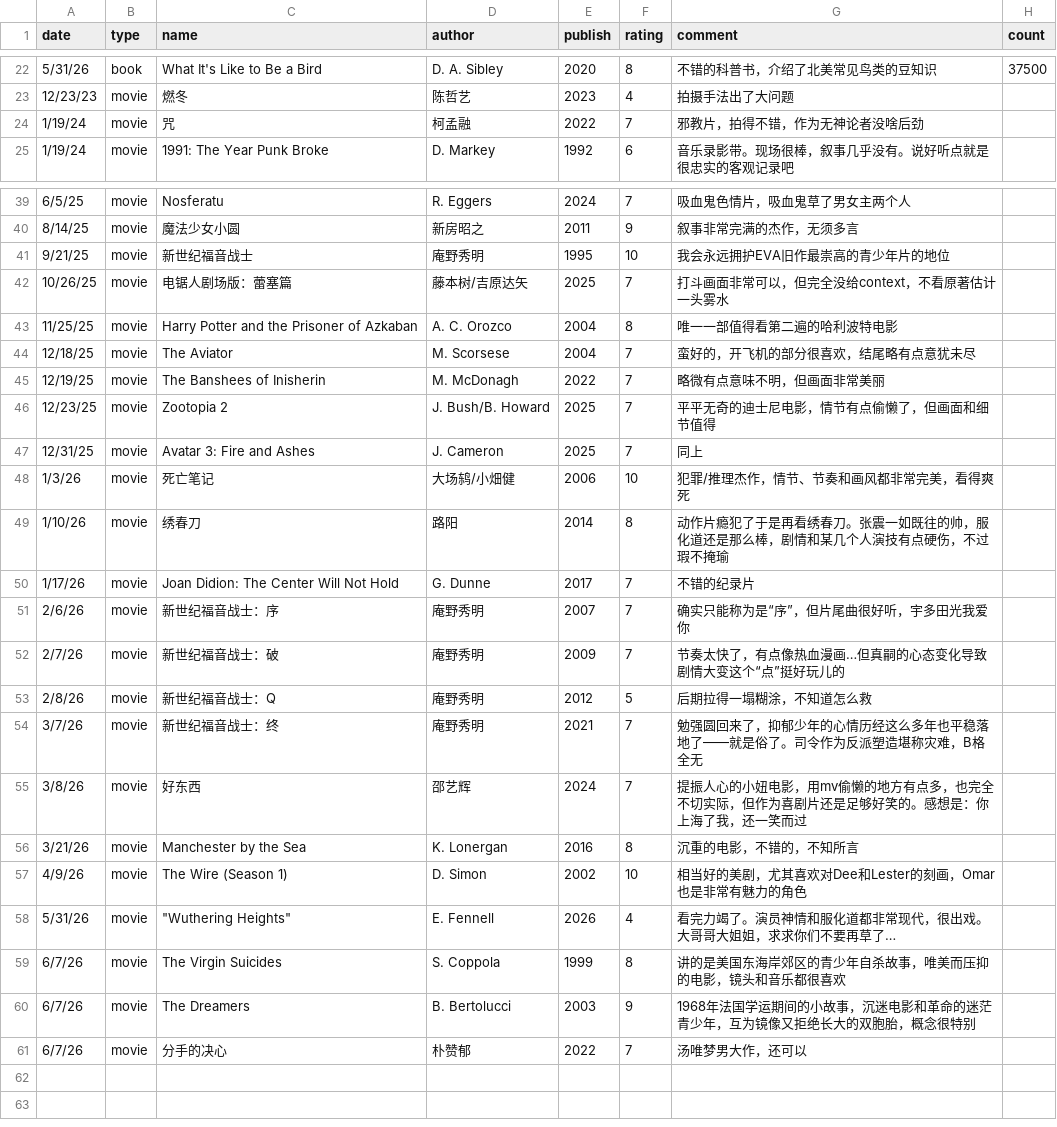
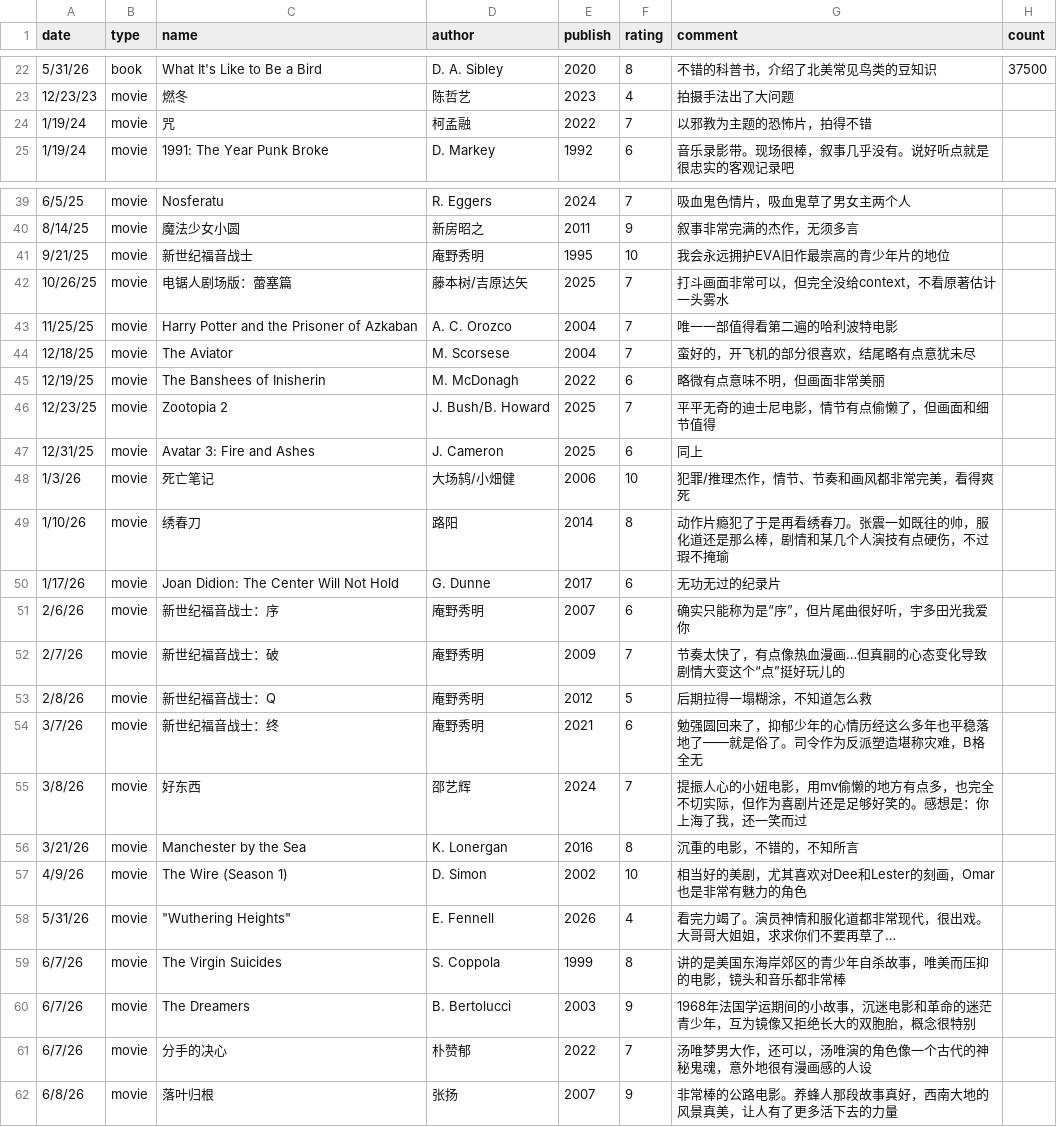
Before and after one commit to yyraven/quarto-blog, a CSV file: personal/nd_personal_library/lib_df.csv, drawn as a sheet; only a part is shown, gaps mark what is left out.

Commit message:
new movie

```diff
--- a/personal/nd_personal_library/lib_df.csv
+++ b/personal/nd_personal_library/lib_df.csv
@@ -23,3 +23,3 @@
 12/23/23,movie,燃冬,陈哲艺,2023,4,拍摄手法出了大问题,
-1/19/24,movie,咒,柯孟融,2022,7,邪教片，拍得不错，作为无神论者没啥后劲,
+1/19/24,movie,咒,柯孟融,2022,7,以邪教为主题的恐怖片，拍得不错,
 1/19/24,movie,1991: The Year Punk Broke,D. Markey,1992,6,音乐录影带。现场很棒，叙事几乎没有。说好听点就是很忠实的客观记录吧,
@@ -42,14 +42,14 @@
 10/26/25,movie,电锯人剧场版：蕾塞篇,藤本树/吉原达矢,2025,7,打斗画面非常可以，但完全没给context，不看原著估计一头雾水,
-11/25/25,movie,Harry Potter and the Prisoner of Azkaban,A. C. Orozco,2004,8,唯一一部值得看第二遍的哈利波特电影,
+11/25/25,movie,Harry Potter and the Prisoner of Azkaban,A. C. Orozco,2004,7,唯一一部值得看第二遍的哈利波特电影,
 12/18/25,movie,The Aviator,M. Scorsese,2004,7,蛮好的，开飞机的部分很喜欢，结尾略有点意犹未尽,
-12/19/25,movie,The Banshees of Inisherin,M. McDonagh,2022,7,略微有点意味不明，但画面非常美丽,
+12/19/25,movie,The Banshees of Inisherin,M. McDonagh,2022,6,略微有点意味不明，但画面非常美丽,
 12/23/25,movie,Zootopia 2,J. Bush/B. Howard,2025,7,平平无奇的迪士尼电影，情节有点偷懒了，但画面和细节值得,
-12/31/25,movie,Avatar 3: Fire and Ashes,J. Cameron,2025,7,同上,
+12/31/25,movie,Avatar 3: Fire and Ashes,J. Cameron,2025,6,同上,
 1/3/26,movie,死亡笔记,大场鸫/小畑健,2006,10,犯罪/推理杰作，情节、节奏和画风都非常完美，看得爽死,
 1/10/26,movie,绣春刀,路阳,2014,8,动作片瘾犯了于是再看绣春刀。张震一如既往的帅，服化道还是那么棒，剧情和某几个人演技有点硬伤，不过瑕不掩瑜,
-1/17/26,movie,Joan Didion: The Center Will Not Hold,G. Dunne,2017,7,不错的纪录片,
-2/6/26,movie,新世纪福音战士：序,庵野秀明,2007,7,确实只能称为是“序”，但片尾曲很好听，宇多田光我爱你,
+1/17/26,movie,Joan Didion: The Center Will Not Hold,G. Dunne,2017,6,无功无过的纪录片,
+2/6/26,movie,新世纪福音战士：序,庵野秀明,2007,6,确实只能称为是“序”，但片尾曲很好听，宇多田光我爱你,
 2/7/26,movie,新世纪福音战士：破,庵野秀明,2009,7,节奏太快了，有点像热血漫画…但真嗣的心态变化导致剧情大变这个“点”挺好玩儿的,
 2/8/26,movie,新世纪福音战士：Q,庵野秀明,2012,5,后期拉得一塌糊涂，不知道怎么救,
-3/7/26,movie,新世纪福音战士：终,庵野秀明,2021,7,勉强圆回来了，抑郁少年的心情历经这么多年也平稳落地了——就是俗了。司令作为反派塑造堪称灾难，B格全无,
+3/7/26,movie,新世纪福音战士：终,庵野秀明,2021,6,勉强圆回来了，抑郁少年的心情历经这么多年也平稳落地了——就是俗了。司令作为反派塑造堪称灾难，B格全无,
 3/8/26,movie,好东西,邵艺辉,2024,7,提振人心的小妞电影，用mv偷懒的地方有点多，也完全不切实际，但作为喜剧片还是足够好笑的。感想是：你上海了我，还一笑而过,
@@ -58,4 +58,5 @@
 5/31/26,movie,"""Wuthering Heights""",E. Fennell,2026,4,看完力竭了。演员神情和服化道都非常现代，很出戏。大哥哥大姐姐，求求你们不要再草了…,
-6/7/26,movie,The Virgin Suicides,S. Coppola,1999,8,讲的是美国东海岸郊区的青少年自杀故事，唯美而压抑的电影，镜头和音乐都很喜欢,
+6/7/26,movie,The Virgin Suicides,S. Coppola,1999,8,讲的是美国东海岸郊区的青少年自杀故事，唯美而压抑的电影，镜头和音乐都非常棒,
 6/7/26,movie,The Dreamers,B. Bertolucci,2003,9,1968年法国学运期间的小故事，沉迷电影和革命的迷茫青少年，互为镜像又拒绝长大的双胞胎，概念很特别,
-6/7/26,movie,分手的决心,朴赞郁,2022,7,汤唯梦男大作，还可以,
+6/7/26,movie,分手的决心,朴赞郁,2022,7,汤唯梦男大作，还可以，汤唯演的角色像一个古代的神秘鬼魂，意外地很有漫画感的人设,
+6/8/26,movie,落叶归根,张扬,2007,9,非常棒的公路电影。养蜂人那段故事真好，西南大地的风景真美，让人有了更多活下去的力量,
```
Also changed, not shown: 45 other files.
